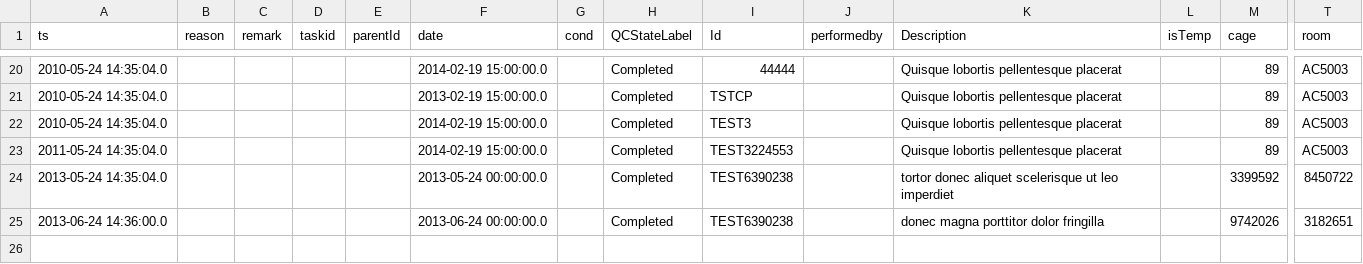
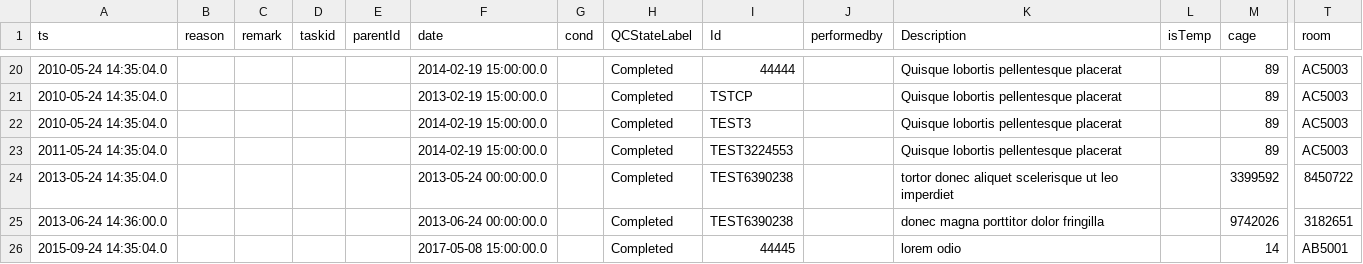
Before and after one commit to LabKey/cnprcEHRModules, a TSV file: cnprc_ehr/resources/referenceStudy/datasets/dataset1018.tsv, drawn as a sheet; only a part is shown, gaps mark what is left out; rows hold the shown columns only; the diff names each change by its address in the sheet, - before the commit and + after, or states it on an @@ line.

Commit message:
Spec 33609: MH: Validate Data   -- Validation task implemented and added to morning health import pipeline   -- Observation sign data now imported (using CNPRC_EHR_OBSERVATION_TYPES.tsv)   -- Small data changes to housing and room enclosures data to support testing   -- testMorningHealthImport() file pattern changed, also to support testing   -- testMorningHealthImport() test and data fixed to support new validation   -- Sample bad data file for testing added as mh_bad_file2.csv   -- Small cosmetic changes

```diff
--- a/cnprc_ehr/resources/referenceStudy/datasets/dataset1018.tsv
+++ b/cnprc_ehr/resources/referenceStudy/datasets/dataset1018.tsv
+row 26: 2015-09-24 14:35:04.0 |  |  |  |  | 2017-05-08 15:00:00.0 |  | Completed | 44445 |  | lorem odio |  | 14 | AB5001
```
Also changed, not shown: 9 other files.
